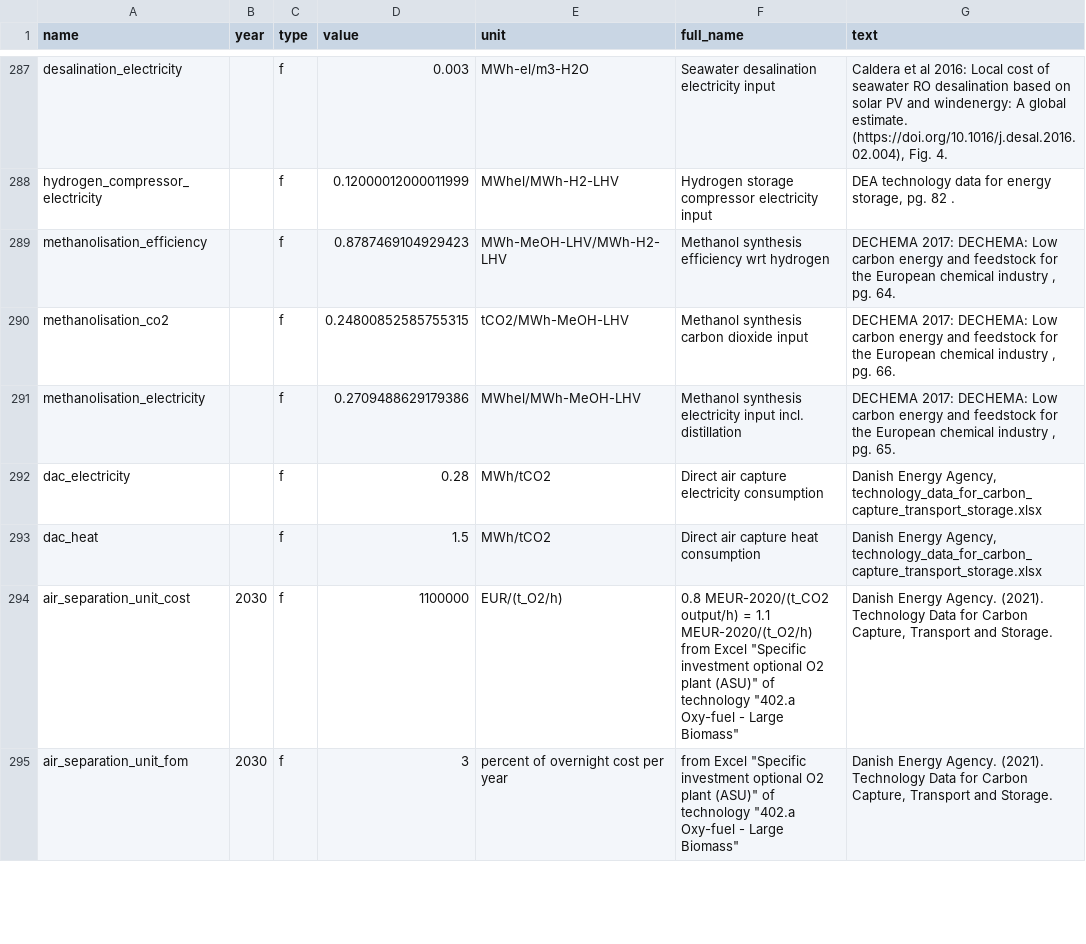
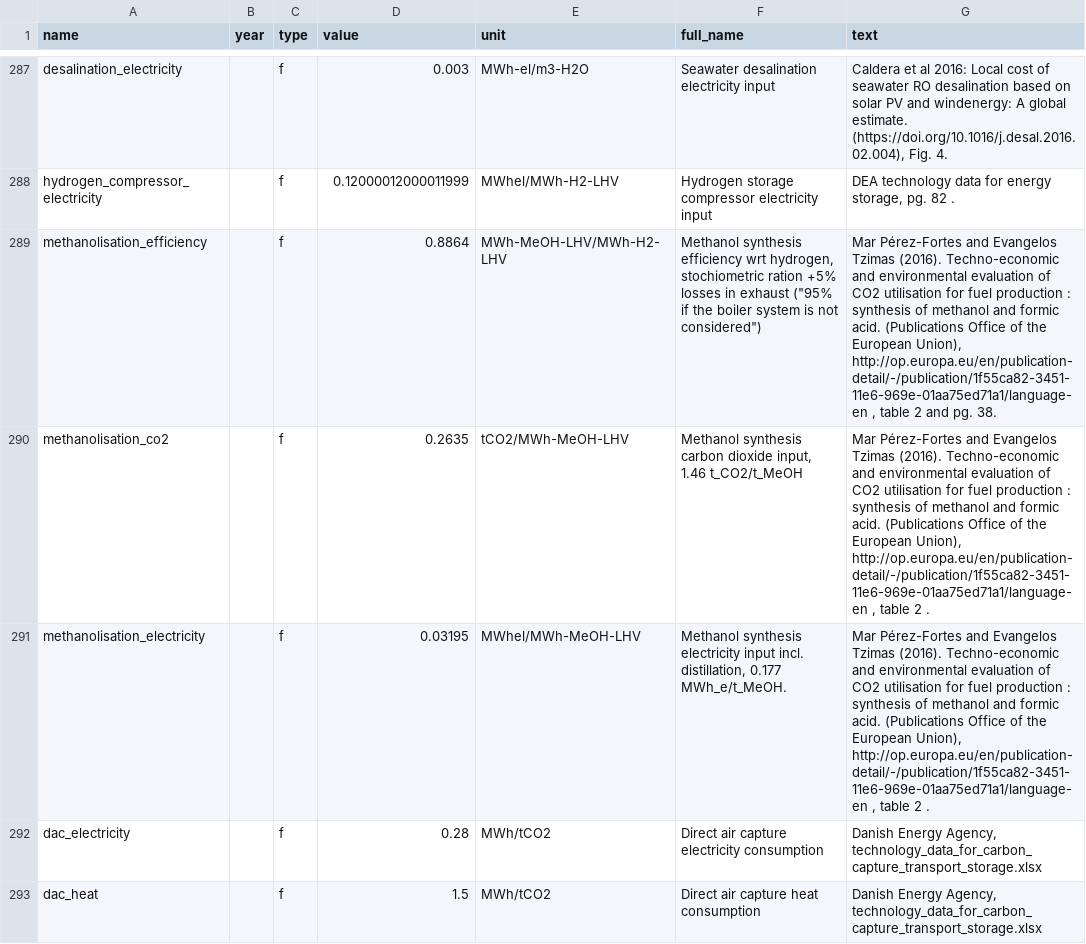
Before and after one commit to PyPSA/methanol-uldes, a CSV file: defaults.csv, drawn as a sheet; only a part is shown, gaps mark what is left out; the shorter side is filled out with more unchanged rows.

```diff
--- a/defaults.csv
+++ b/defaults.csv
@@ -288,5 +288,5 @@ desalination_electricity,,f,0.003,MWh-el/m3-H2O,Seawater desalination electricit
 hydrogen_compressor_electricity,,f,0.12000012000011999,MWhel/MWh-H2-LHV,Hydrogen storage compressor electricity input,"DEA technology data for energy storage, pg. 82 ."
-methanolisation_efficiency,,f,0.8787469104929423,MWh-MeOH-LHV/MWh-H2-LHV,Methanol synthesis efficiency wrt hydrogen,"DECHEMA 2017: DECHEMA: Low carbon energy and feedstock for the European chemical industry , pg. 64."
-methanolisation_co2,,f,0.24800852585755315,tCO2/MWh-MeOH-LHV,Methanol synthesis carbon dioxide input,"DECHEMA 2017: DECHEMA: Low carbon energy and feedstock for the European chemical industry , pg. 66."
-methanolisation_electricity,,f,0.2709488629179386,MWhel/MWh-MeOH-LHV,Methanol synthesis electricity input incl. distillation,"DECHEMA 2017: DECHEMA: Low carbon energy and feedstock for the European chemical industry , pg. 65."
+methanolisation_efficiency,,f,0.8864,MWh-MeOH-LHV/MWh-H2-LHV,"Methanol synthesis efficiency wrt hydrogen, stochiometric ration +5% losses in exhaust (""95% if the boiler system is not considered"")","Mar Pérez-Fortes and Evangelos Tzimas (2016). Techno-economic and environmental evaluation of CO2 utilisation for fuel production : synthesis of methanol and formic acid. (Publications Office of the European Union), http://op.europa.eu/en/publication-detail/-/publication/1f55ca82-3451-11e6-969e-01aa75ed71a1/language-en , table 2 and pg. 38."
+methanolisation_co2,,f,0.2635,tCO2/MWh-MeOH-LHV,"Methanol synthesis carbon dioxide input, 1.46 t_CO2/t_MeOH","Mar Pérez-Fortes and Evangelos Tzimas (2016). Techno-economic and environmental evaluation of CO2 utilisation for fuel production : synthesis of methanol and formic acid. (Publications Office of the European Union), http://op.europa.eu/en/publication-detail/-/publication/1f55ca82-3451-11e6-969e-01aa75ed71a1/language-en , table 2 ."
+methanolisation_electricity,,f,0.03195,MWhel/MWh-MeOH-LHV,"Methanol synthesis electricity input incl. distillation, 0.177 MWh_e/t_MeOH.","Mar Pérez-Fortes and Evangelos Tzimas (2016). Techno-economic and environmental evaluation of CO2 utilisation for fuel production : synthesis of methanol and formic acid. (Publications Office of the European Union), http://op.europa.eu/en/publication-detail/-/publication/1f55ca82-3451-11e6-969e-01aa75ed71a1/language-en , table 2 ."
 dac_electricity,,f,0.28,MWh/tCO2,Direct air capture electricity consumption,"Danish Energy Agency, technology_data_for_carbon_capture_transport_storage.xlsx"
```
Also changed, not shown: 1 other file.
